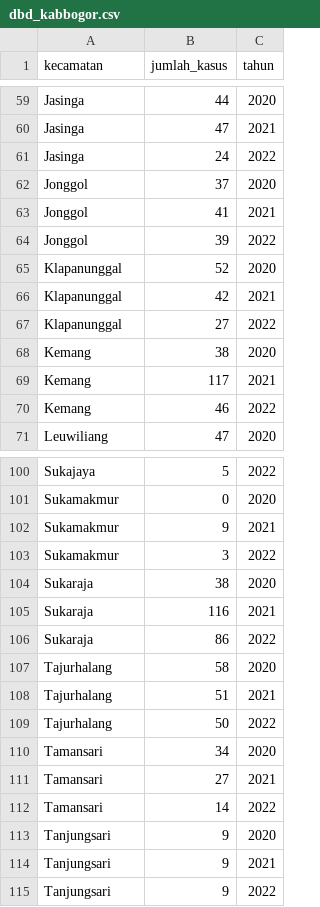
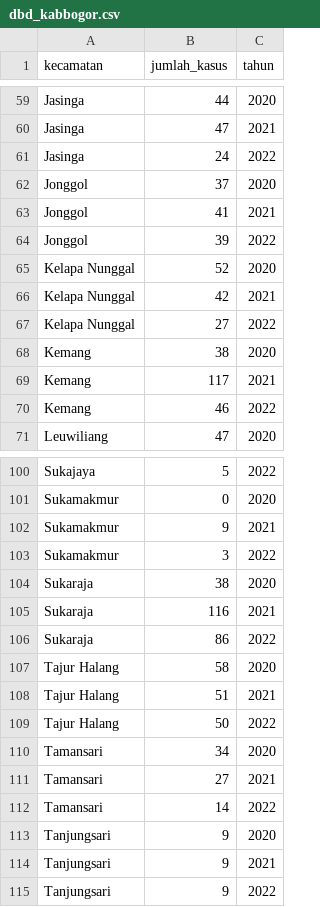
Before and after one commit to Dayyrenn/Pemetaan-dan-Analisis-Spasial-Sebaran-Kasus-Demam-Berdarah-Dengue-DBD-, a CSV file: data/dbd_kabbogor.csv, drawn as a sheet; only a part is shown, gaps mark what is left out.

```diff
--- a/data/dbd_kabbogor.csv
+++ b/data/dbd_kabbogor.csv
@@ -64,5 +64,5 @@ Jonggol,41,2021
 Jonggol,39,2022
-Klapanunggal,52,2020
-Klapanunggal,42,2021
-Klapanunggal,27,2022
+Kelapa Nunggal,52,2020
+Kelapa Nunggal,42,2021
+Kelapa Nunggal,27,2022
 Kemang,38,2020
@@ -106,5 +106,5 @@ Sukaraja,116,2021
 Sukaraja,86,2022
-Tajurhalang,58,2020
-Tajurhalang,51,2021
-Tajurhalang,50,2022
+Tajur Halang,58,2020
+Tajur Halang,51,2021
+Tajur Halang,50,2022
 Tamansari,34,2020
```
Also changed, not shown: 1 other file.
